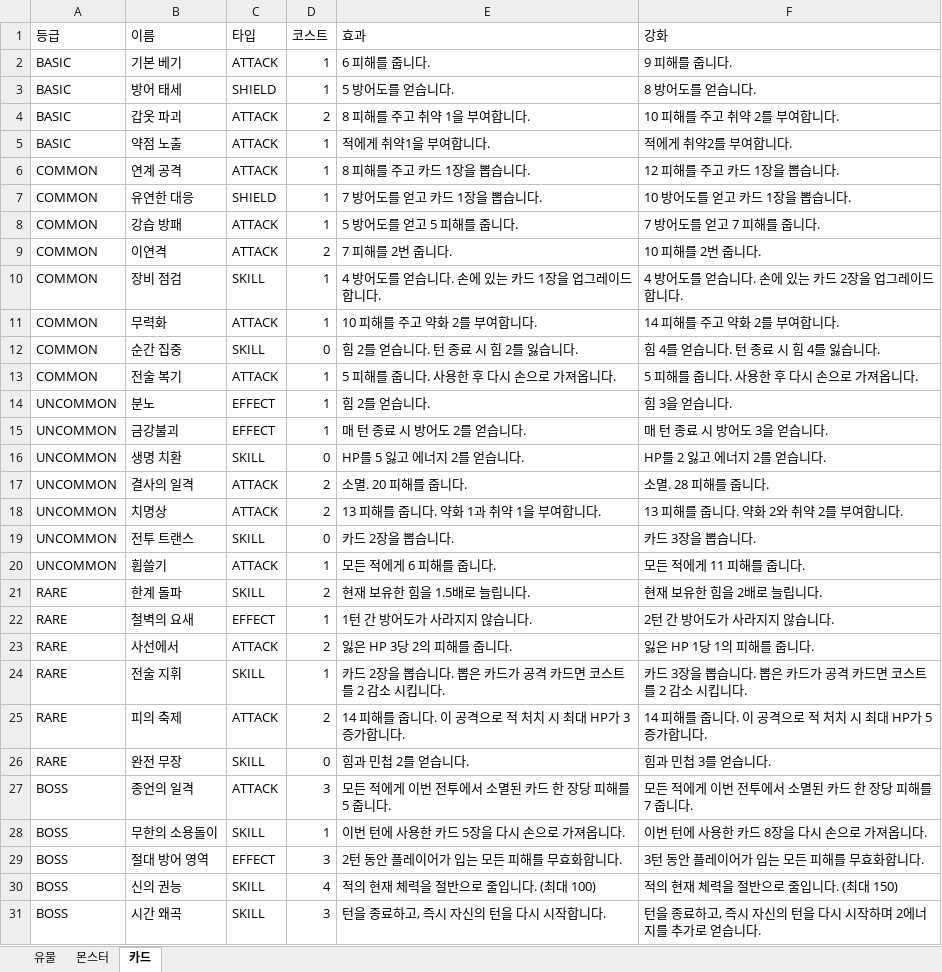
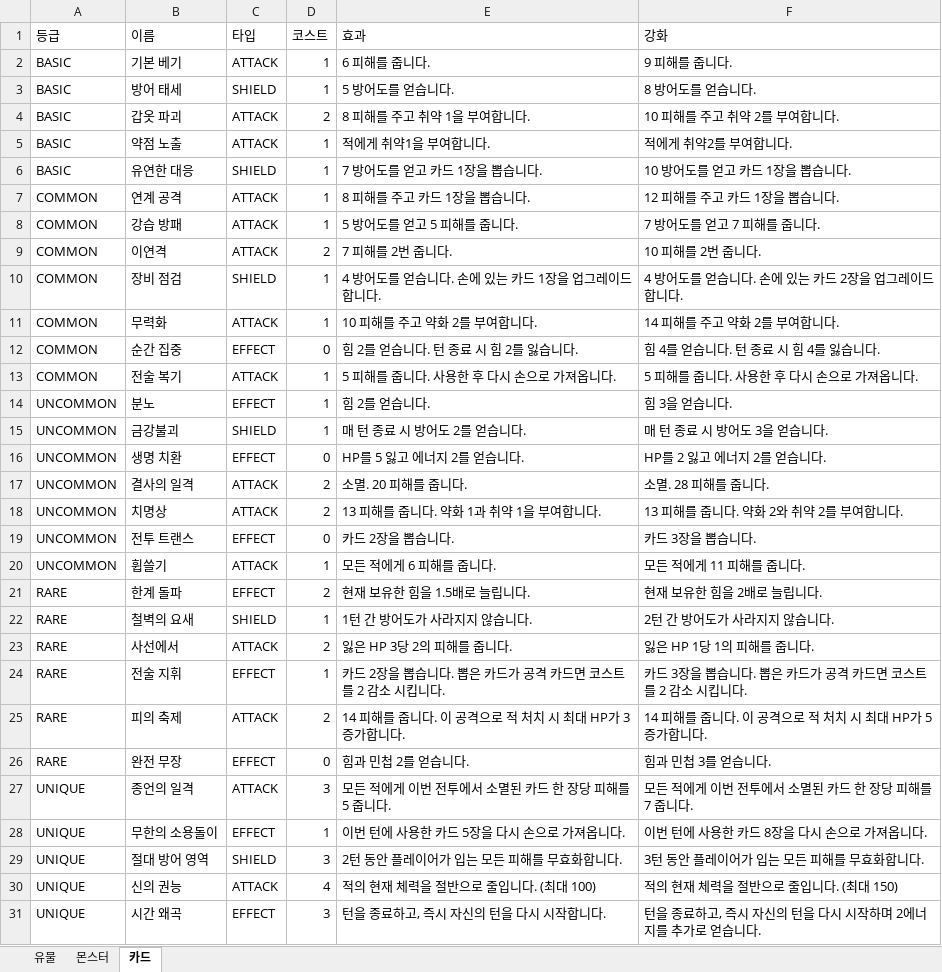
Before and after one commit to chan22222/webslaythespire, an Excel workbook: stat.xlsx, sheet 카드, drawn as a sheet; values as stored, in another font and other column widths than the file's, no borders; removed rows and columns are numbered as before the commit, all else as after; the diff names each change by its address in the sheet, - before the commit and + after, or states it on an @@ line.

Commit message:
카드 등급 표시 개선
- 타입/등급 글씨 크기 7px → 9px로 증가
- BOSS 등급을 Unique로 이름 변경
- Unique 색상을 보라색(#c084fc)으로 변경

```diff
--- a/stat.xlsx (sheet 카드)
+++ b/stat.xlsx (sheet 카드)
+row 6: BASIC | 유연한 대응 | SHIELD | 1 | 7 방어도를 얻고 카드 1장을 뽑습니다. | 10 방어도를 얻고 카드 1장을 뽑습니다.
-row 7: COMMON | 유연한 대응 | SHIELD | 1 | 7 방어도를 얻고 카드 1장을 뽑습니다. | 10 방어도를 얻고 카드 1장을 뽑습니다.
-C10 (타입): SKILL
+C10 (타입): SHIELD
-C12 (타입): SKILL
+C12 (타입): EFFECT
-C15 (타입): EFFECT
+C15 (타입): SHIELD
-C16 (타입): SKILL
+C16 (타입): EFFECT
-C19 (타입): SKILL
+C19 (타입): EFFECT
-C21 (타입): SKILL
+C21 (타입): EFFECT
-C22 (타입): EFFECT
+C22 (타입): SHIELD
-C24 (타입): SKILL
+C24 (타입): EFFECT
-C26 (타입): SKILL
+C26 (타입): EFFECT
-A27:A31 (등급): BOSS
+A27:A31 (등급): UNIQUE
-C28 (타입): SKILL
+C28 (타입): EFFECT
-C29 (타입): EFFECT
+C29 (타입): SHIELD
-C30 (타입): SKILL
+C30 (타입): ATTACK
-C31 (타입): SKILL
+C31 (타입): EFFECT
```
Also changed, not shown: sheet 몬스터, 2 other files.
